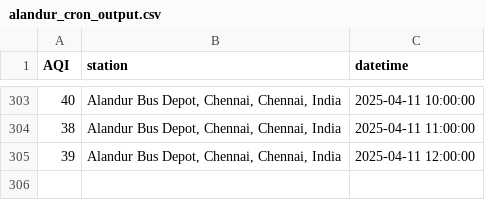
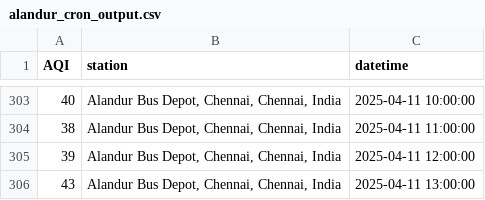
Before and after one commit to KrishnenduMR/ChennaiAir, a CSV file: static/data/alandur_cron_output.csv, drawn as a sheet; only a part is shown, gaps mark what is left out.

```diff
--- a/static/data/alandur_cron_output.csv
+++ b/static/data/alandur_cron_output.csv
@@ -305 +305,2 @@ AQI,station,datetime
 39,"Alandur Bus Depot, Chennai, Chennai, India",2025-04-11 12:00:00
+43,"Alandur Bus Depot, Chennai, Chennai, India",2025-04-11 13:00:00
```
Also changed, not shown: data/cron_job_data/manali_cron_output.csv, data/cron_job_data/velachery_cron_output.csv, 2 other files.
